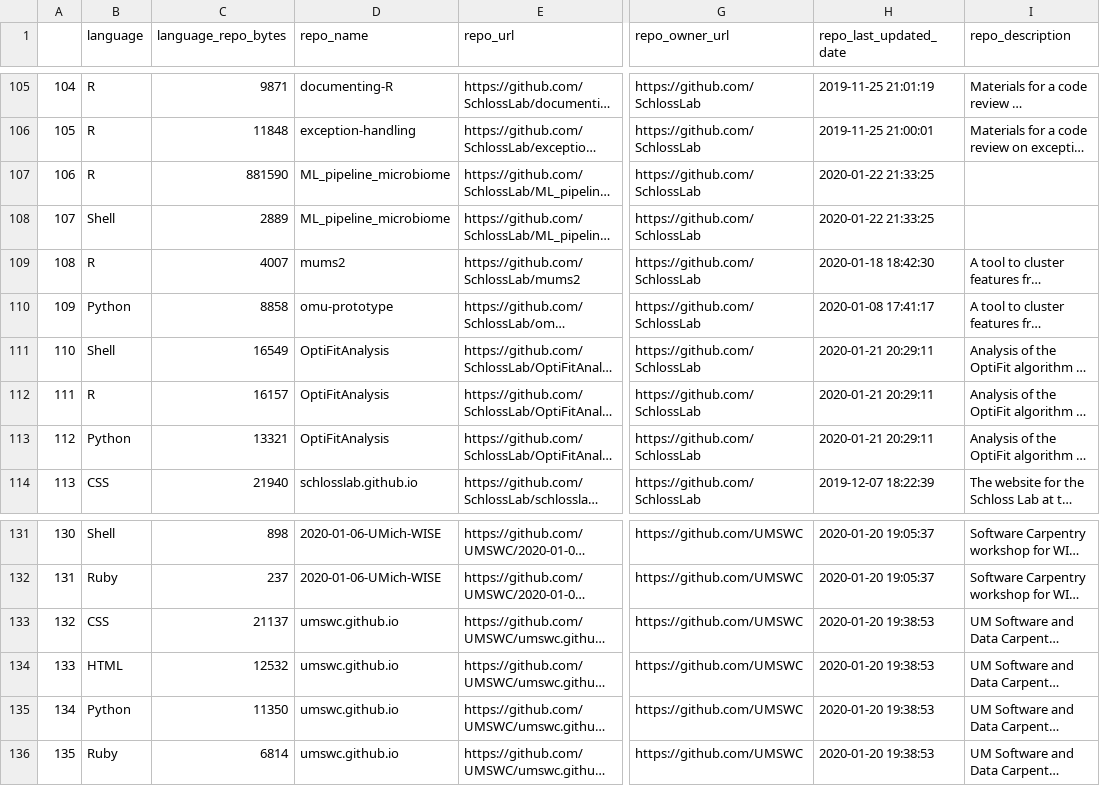
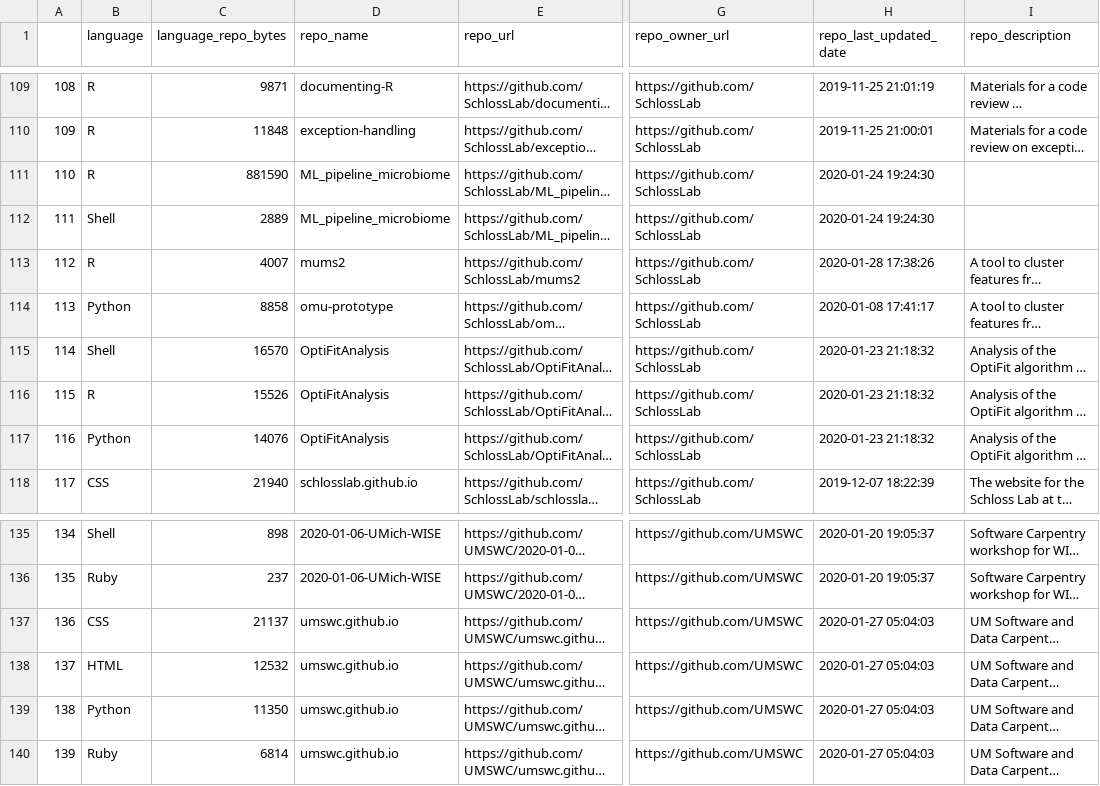
Before and after one commit to jsvanilla/meta-repo, a CSV file: data/repo_languages.csv, drawn as a sheet; only a part is shown, gaps mark what is left out; long unchanged cells end in …; addresses are those after the commit; the diff covers the shown part only; the diff names each change by its address in the sheet, - before the commit and + after, or states it on an @@ line.

Commit message:
Update repos

```diff
--- a/data/repo_languages.csv
+++ b/data/repo_languages.csv
@@ column A renumbered from row 46 down @@
-H111:H112 (repo_last_updated_date): 2020-01-22 21:33:25
+H111:H112 (repo_last_updated_date): 2020-01-24 19:24:30
-H113 (repo_last_updated_date): 2020-01-18 18:42:30
+H113 (repo_last_updated_date): 2020-01-28 17:38:26
-C115 (language_repo_bytes): 16549
+C115 (language_repo_bytes): 16570
-H115:H117 (repo_last_updated_date): 2020-01-21 20:29:11
+H115:H117 (repo_last_updated_date): 2020-01-23 21:18:32
-C116 (language_repo_bytes): 16157
+C116 (language_repo_bytes): 15526
-C117 (language_repo_bytes): 13321
+C117 (language_repo_bytes): 14076
-H137:H140 (repo_last_updated_date): 2020-01-20 19:38:53
+H137:H140 (repo_last_updated_date): 2020-01-27 05:04:03
```
Also changed, not shown: 4 added rows and 26 edited cells elsewhere in this file, 2 other files.
